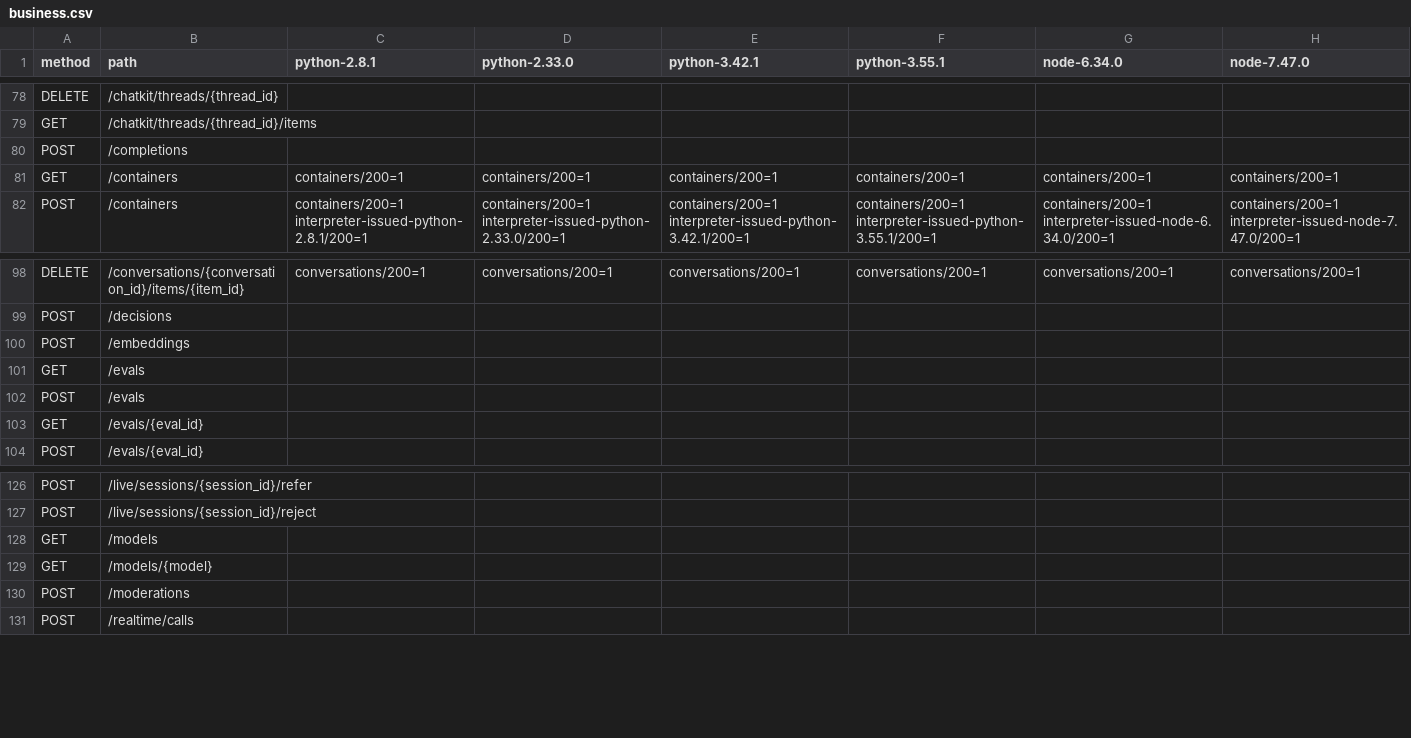
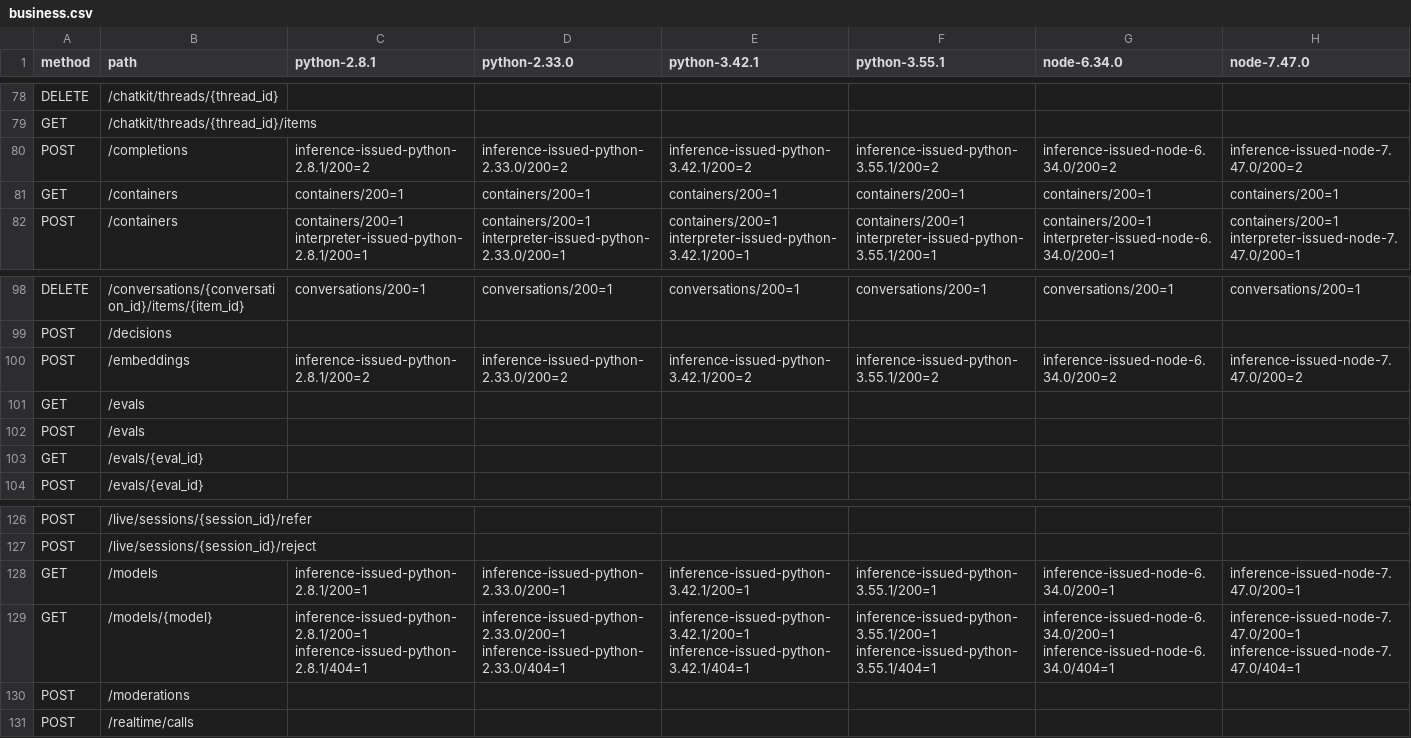
Before and after one commit to thomas-hiddenpeak/qwen4-thor, a CSV file: docs/evidence/serve-sdk-business-index-20261128/business.csv, drawn as a sheet; only a part is shown, gaps mark what is left out.

Commit message:
Register live model discovery, seeded text and embedding responses from six SDKs

```diff
--- a/docs/evidence/serve-sdk-business-index-20261128/business.csv
+++ b/docs/evidence/serve-sdk-business-index-20261128/business.csv
@@ -79,3 +79,3 @@ DELETE,/chatkit/threads/{thread_id},,,,,,
 GET,/chatkit/threads/{thread_id}/items,,,,,,
-POST,/completions,,,,,,
+POST,/completions,inference-issued-python-2.8.1/200=2,inference-issued-python-2.33.0/200=2,inference-issued-python-3.42.1/200=2,inference-issued-python-3.55.1/200=2,inference-issued-node-6.34.0/200=2,inference-issued-node-7.47.0/200=2
 GET,/containers,containers/200=1,containers/200=1,containers/200=1,containers/200=1,containers/200=1,containers/200=1
@@ -99,3 +99,3 @@ DELETE,/conversations/{conversation_id}/items/{item_id},conversations/200=1,conv
 POST,/decisions,,,,,,
-POST,/embeddings,,,,,,
+POST,/embeddings,inference-issued-python-2.8.1/200=2,inference-issued-python-2.33.0/200=2,inference-issued-python-3.42.1/200=2,inference-issued-python-3.55.1/200=2,inference-issued-node-6.34.0/200=2,inference-issued-node-7.47.0/200=2
 GET,/evals,,,,,,
@@ -127,4 +127,4 @@ POST,/live/sessions/{session_id}/refer,,,,,,
 POST,/live/sessions/{session_id}/reject,,,,,,
-GET,/models,,,,,,
-GET,/models/{model},,,,,,
+GET,/models,inference-issued-python-2.8.1/200=1,inference-issued-python-2.33.0/200=1,inference-issued-python-3.42.1/200=1,inference-issued-python-3.55.1/200=1,inference-issued-node-6.34.0/200=1,inference-issued-node-7.47.0/200=1
+GET,/models/{model},inference-issued-python-2.8.1/200=1 inference-issued-python-2.8.1/404=1,inference-issued-python-2.33.0/200=1 inference-issued-python-2.33.0/404=1,inference-issued-python-3.42.1/200=1 inference-issued-python-3.42.1/404=1,inference-issued-python-3.55.1/200=1 inference-issued-python-3.55.1/404=1,inference-issued-node-6.34.0/200=1 inference-issued-node-6.34.0/404=1,inference-issued-node-7.47.0/200=1 inference-issued-node-7.47.0/404=1
 POST,/moderations,,,,,,
```
Also changed, not shown: 15 other files.
